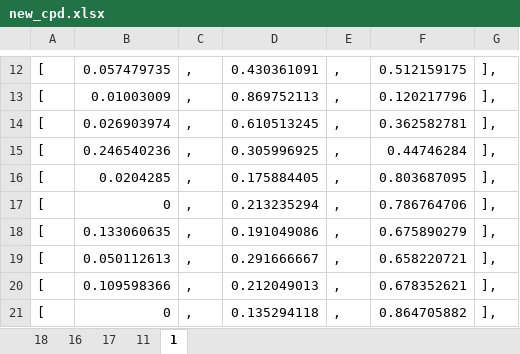
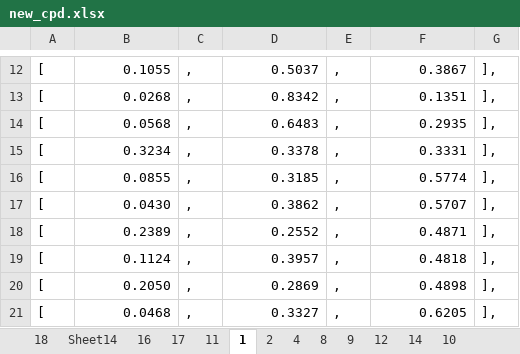
Before and after one commit to kelvinfkr/Gulf_Coast, an Excel workbook: new_cpd.xlsx, sheet 1, drawn as a sheet; only a part is shown, gaps mark what is left out; values as stored, in another font and other column widths than the file's, no borders; the diff covers the shown part only; the diff names each change by its address in the sheet, - before the commit and + after, or states it on an @@ line.

```diff
--- a/new_cpd.xlsx (sheet 1)
+++ b/new_cpd.xlsx (sheet 1)
+sheet tab: Sheet14
+sheet tab: 2
+sheet tab: 4
+sheet tab: 8
+sheet tab: 9
+sheet tab: 12
+sheet tab: 14
+sheet tab: 10
-B12: 0.057479735
+B12: 0.1055
-D12: 0.430361091
+D12: 0.5037
-F12: 0.512159175
+F12: 0.3867
-B13: 0.01003009
+B13: 0.0268
-D13: 0.869752113
+D13: 0.8342
-F13: 0.120217796
+F13: 0.1351
-B14: 0.026903974
+B14: 0.0568
-D14: 0.610513245
+D14: 0.6483
-F14: 0.362582781
+F14: 0.2935
-B15: 0.246540236
+B15: 0.3234
-D15: 0.305996925
+D15: 0.3378
-F15: 0.44746284
+F15: 0.3331
-B16: 0.0204285
+B16: 0.0855
-D16: 0.175884405
+D16: 0.3185
-F16: 0.803687095
+F16: 0.5774
-B17: 0
+B17: 0.0430
-D17: 0.213235294
+D17: 0.3862
-F17: 0.786764706
+F17: 0.5707
-B18: 0.133060635
+B18: 0.2389
-D18: 0.191049086
+D18: 0.2552
-F18: 0.675890279
+F18: 0.4871
-B19: 0.050112613
+B19: 0.1124
-D19: 0.291666667
+D19: 0.3957
-F19: 0.658220721
+F19: 0.4818
-B20: 0.109598366
+B20: 0.2050
-D20: 0.212049013
+D20: 0.2869
-F20: 0.678352621
+F20: 0.4898
-B21: 0
+B21: 0.0468
-D21: 0.135294118
+D21: 0.3327
-F21: 0.864705882
+F21: 0.6205
```
Also changed, not shown: 1 added row, 1 removed row and 75 edited cells elsewhere in this sheet, sheet 18, 2 other files.
